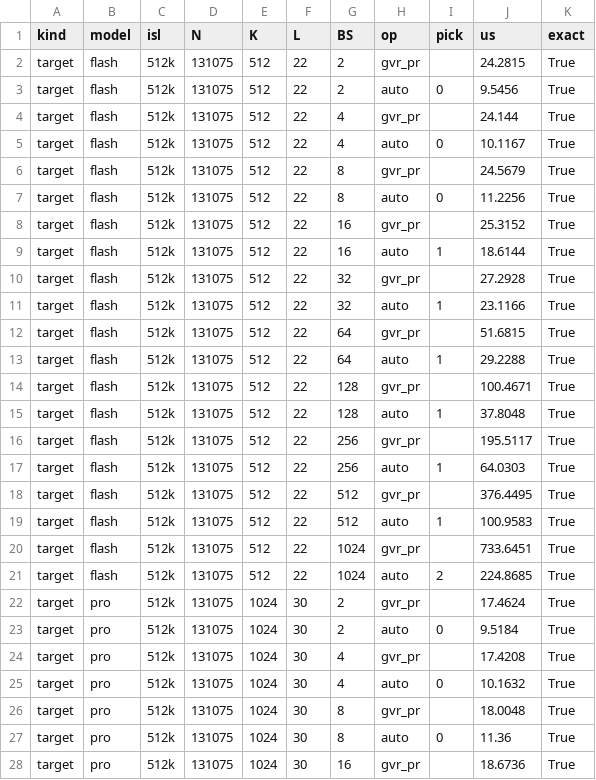
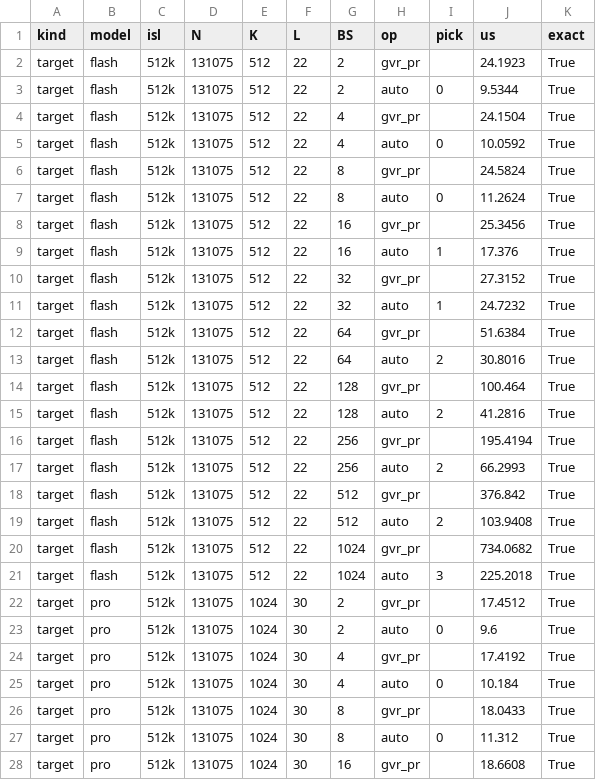
Before and after one commit to longcheng-nv/TensorRT-LLM, a CSV file: indexer_topk_op_bench/op26_r0_upstream_port_report/kf_bs_scaling/ext/final_bs.csv, drawn as a sheet; only a part is shown; the diff covers the shown part only.

```diff
--- a/indexer_topk_op_bench/op26_r0_upstream_port_report/kf_bs_scaling/ext/final_bs.csv
+++ b/indexer_topk_op_bench/op26_r0_upstream_port_report/kf_bs_scaling/ext/final_bs.csv
@@ -1,28 +1,28 @@
 kind,model,isl,N,K,L,BS,op,pick,us,exact
-target,flash,512k,131075,512,22,2,gvr_pr,,24.2815,True
-target,flash,512k,131075,512,22,2,auto,0,9.5456,True
-target,flash,512k,131075,512,22,4,gvr_pr,,24.144,True
-target,flash,512k,131075,512,22,4,auto,0,10.1167,True
-target,flash,512k,131075,512,22,8,gvr_pr,,24.5679,True
-target,flash,512k,131075,512,22,8,auto,0,11.2256,True
-target,flash,512k,131075,512,22,16,gvr_pr,,25.3152,True
-target,flash,512k,131075,512,22,16,auto,1,18.6144,True
-target,flash,512k,131075,512,22,32,gvr_pr,,27.2928,True
-target,flash,512k,131075,512,22,32,auto,1,23.1166,True
-target,flash,512k,131075,512,22,64,gvr_pr,,51.6815,True
-target,flash,512k,131075,512,22,64,auto,1,29.2288,True
-target,flash,512k,131075,512,22,128,gvr_pr,,100.4671,True
-target,flash,512k,131075,512,22,128,auto,1,37.8048,True
-target,flash,512k,131075,512,22,256,gvr_pr,,195.5117,True
-target,flash,512k,131075,512,22,256,auto,1,64.0303,True
-target,flash,512k,131075,512,22,512,gvr_pr,,376.4495,True
-target,flash,512k,131075,512,22,512,auto,1,100.9583,True
-target,flash,512k,131075,512,22,1024,gvr_pr,,733.6451,True
-target,flash,512k,131075,512,22,1024,auto,2,224.8685,True
-target,pro,512k,131075,1024,30,2,gvr_pr,,17.4624,True
-target,pro,512k,131075,1024,30,2,auto,0,9.5184,True
-target,pro,512k,131075,1024,30,4,gvr_pr,,17.4208,True
-target,pro,512k,131075,1024,30,4,auto,0,10.1632,True
-target,pro,512k,131075,1024,30,8,gvr_pr,,18.0048,True
-target,pro,512k,131075,1024,30,8,auto,0,11.36,True
-target,pro,512k,131075,1024,30,16,gvr_pr,,18.6736,True
+target,flash,512k,131075,512,22,2,gvr_pr,,24.1923,True
+target,flash,512k,131075,512,22,2,auto,0,9.5344,True
+target,flash,512k,131075,512,22,4,gvr_pr,,24.1504,True
+target,flash,512k,131075,512,22,4,auto,0,10.0592,True
+target,flash,512k,131075,512,22,8,gvr_pr,,24.5824,True
+target,flash,512k,131075,512,22,8,auto,0,11.2624,True
+target,flash,512k,131075,512,22,16,gvr_pr,,25.3456,True
+target,flash,512k,131075,512,22,16,auto,1,17.376,True
+target,flash,512k,131075,512,22,32,gvr_pr,,27.3152,True
+target,flash,512k,131075,512,22,32,auto,1,24.7232,True
+target,flash,512k,131075,512,22,64,gvr_pr,,51.6384,True
+target,flash,512k,131075,512,22,64,auto,2,30.8016,True
+target,flash,512k,131075,512,22,128,gvr_pr,,100.464,True
+target,flash,512k,131075,512,22,128,auto,2,41.2816,True
+target,flash,512k,131075,512,22,256,gvr_pr,,195.4194,True
+target,flash,512k,131075,512,22,256,auto,2,66.2993,True
+target,flash,512k,131075,512,22,512,gvr_pr,,376.842,True
+target,flash,512k,131075,512,22,512,auto,2,103.9408,True
+target,flash,512k,131075,512,22,1024,gvr_pr,,734.0682,True
+target,flash,512k,131075,512,22,1024,auto,3,225.2018,True
+target,pro,512k,131075,1024,30,2,gvr_pr,,17.4512,True
+target,pro,512k,131075,1024,30,2,auto,0,9.6,True
+target,pro,512k,131075,1024,30,4,gvr_pr,,17.4192,True
+target,pro,512k,131075,1024,30,4,auto,0,10.184,True
+target,pro,512k,131075,1024,30,8,gvr_pr,,18.0433,True
+target,pro,512k,131075,1024,30,8,auto,0,11.312,True
+target,pro,512k,131075,1024,30,16,gvr_pr,,18.6608,True
```
Also changed, not shown: 70 edited cells elsewhere in this file, 6 other files.
